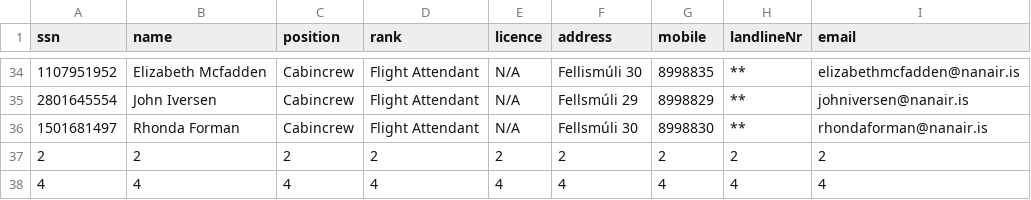
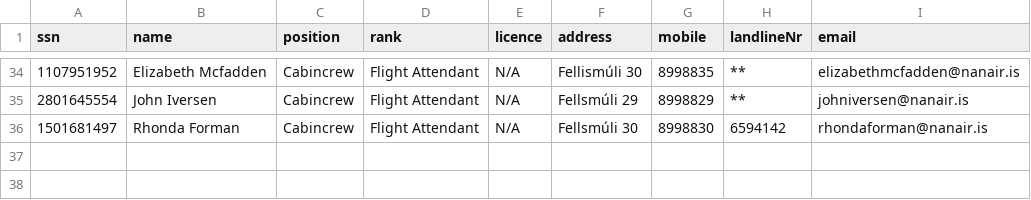
Before and after one commit to patrekurorn/NaNAir39, a CSV file: Data/employee.csv, drawn as a sheet; only a part is shown, gaps mark what is left out.

```diff
--- a/Data/employee.csv
+++ b/Data/employee.csv
@@ -35,4 +35,2 @@ ssn,name,position,rank,licence,address,mobile,landlineNr,email
 2801645554,John Iversen,Cabincrew,Flight Attendant,N/A,Fellsmúli 29,8998829,**,johniversen@nanair.is
-1501681497,Rhonda Forman,Cabincrew,Flight Attendant,N/A,Fellsmúli 30,8998830,**,rhondaforman@nanair.is
-2,2,2,2,2,2,2,2,2
-4,4,4,4,4,4,4,4,4
+1501681497,Rhonda Forman,Cabincrew,Flight Attendant,N/A,Fellsmúli 30,8998830,6594142,rhondaforman@nanair.is
```
Also changed, not shown: 2 other files.
